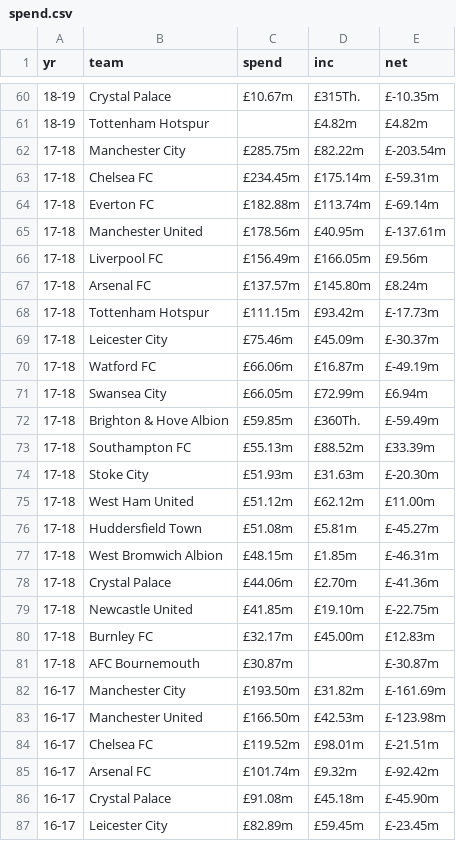
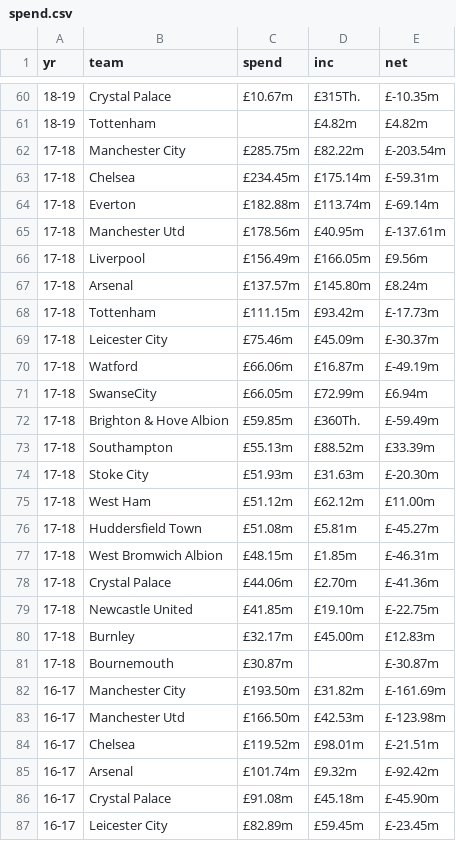
Before and after one commit to Nfb4/Nfb4.github.io, a CSV file: lab4/csvs/spend.csv, drawn as a sheet; only a part is shown, gaps mark what is left out; the diff covers the shown part only.

```diff
--- a/lab4/csvs/spend.csv
+++ b/lab4/csvs/spend.csv
@@ -60,17 +60,17 @@ yr,team,spend,inc,net
 18-19,Crystal Palace,£10.67m,£315Th.,£-10.35m
-18-19,Tottenham Hotspur,,£4.82m,£4.82m
+18-19,Tottenham,,£4.82m,£4.82m
 17-18,Manchester City,£285.75m,£82.22m,£-203.54m
-17-18,Chelsea FC,£234.45m,£175.14m,£-59.31m
-17-18,Everton FC,£182.88m,£113.74m,£-69.14m
-17-18,Manchester United,£178.56m,£40.95m,£-137.61m
-17-18,Liverpool FC,£156.49m,£166.05m,£9.56m
-17-18,Arsenal FC,£137.57m,£145.80m,£8.24m
-17-18,Tottenham Hotspur,£111.15m,£93.42m,£-17.73m
+17-18,Chelsea,£234.45m,£175.14m,£-59.31m
+17-18,Everton,£182.88m,£113.74m,£-69.14m
+17-18,Manchester Utd,£178.56m,£40.95m,£-137.61m
+17-18,Liverpool,£156.49m,£166.05m,£9.56m
+17-18,Arsenal,£137.57m,£145.80m,£8.24m
+17-18,Tottenham,£111.15m,£93.42m,£-17.73m
 17-18,Leicester City,£75.46m,£45.09m,£-30.37m
-17-18,Watford FC,£66.06m,£16.87m,£-49.19m
-17-18,Swansea City,£66.05m,£72.99m,£6.94m
+17-18,Watford,£66.06m,£16.87m,£-49.19m
+17-18,SwanseCity,£66.05m,£72.99m,£6.94m
 17-18,Brighton & Hove Albion,£59.85m,£360Th.,£-59.49m
-17-18,Southampton FC,£55.13m,£88.52m,£33.39m
+17-18,Southampton,£55.13m,£88.52m,£33.39m
 17-18,Stoke City,£51.93m,£31.63m,£-20.30m
-17-18,West Ham United,£51.12m,£62.12m,£11.00m
+17-18,West Ham,£51.12m,£62.12m,£11.00m
 17-18,Huddersfield Town,£51.08m,£5.81m,£-45.27m
@@ -79,8 +79,8 @@ yr,team,spend,inc,net
 17-18,Newcastle United,£41.85m,£19.10m,£-22.75m
-17-18,Burnley FC,£32.17m,£45.00m,£12.83m
-17-18,AFC Bournemouth,£30.87m,,£-30.87m
+17-18,Burnley,£32.17m,£45.00m,£12.83m
+17-18,Bournemouth,£30.87m,,£-30.87m
 16-17,Manchester City,£193.50m,£31.82m,£-161.69m
-16-17,Manchester United,£166.50m,£42.53m,£-123.98m
-16-17,Chelsea FC,£119.52m,£98.01m,£-21.51m
-16-17,Arsenal FC,£101.74m,£9.32m,£-92.42m
+16-17,Manchester Utd,£166.50m,£42.53m,£-123.98m
+16-17,Chelsea,£119.52m,£98.01m,£-21.51m
+16-17,Arsenal,£101.74m,£9.32m,£-92.42m
 16-17,Crystal Palace,£91.08m,£45.18m,£-45.90m
```
Also changed, not shown: 108 edited cells elsewhere in this file, 1 other file.
